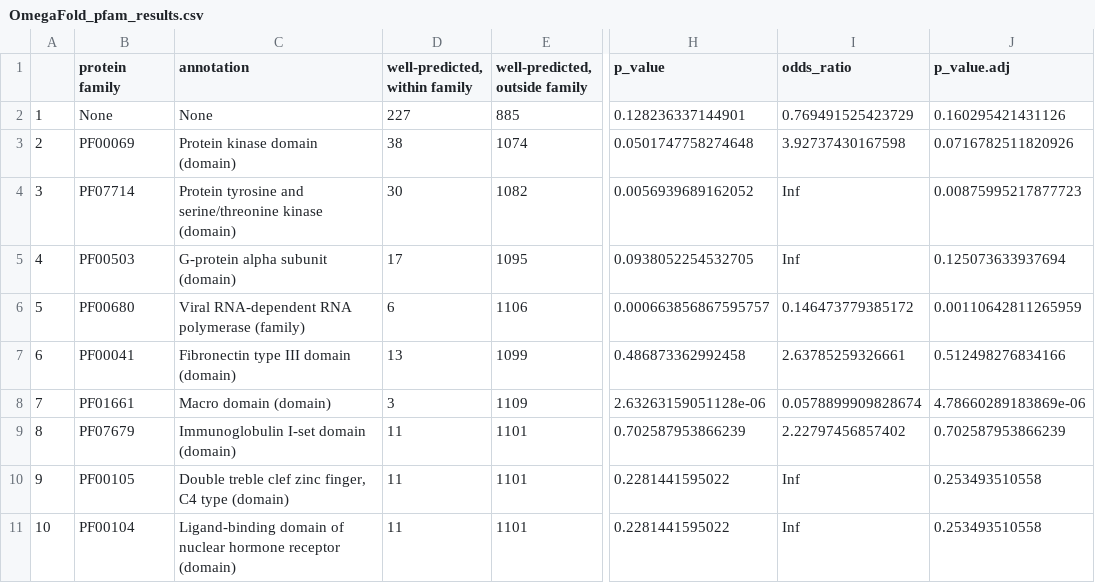
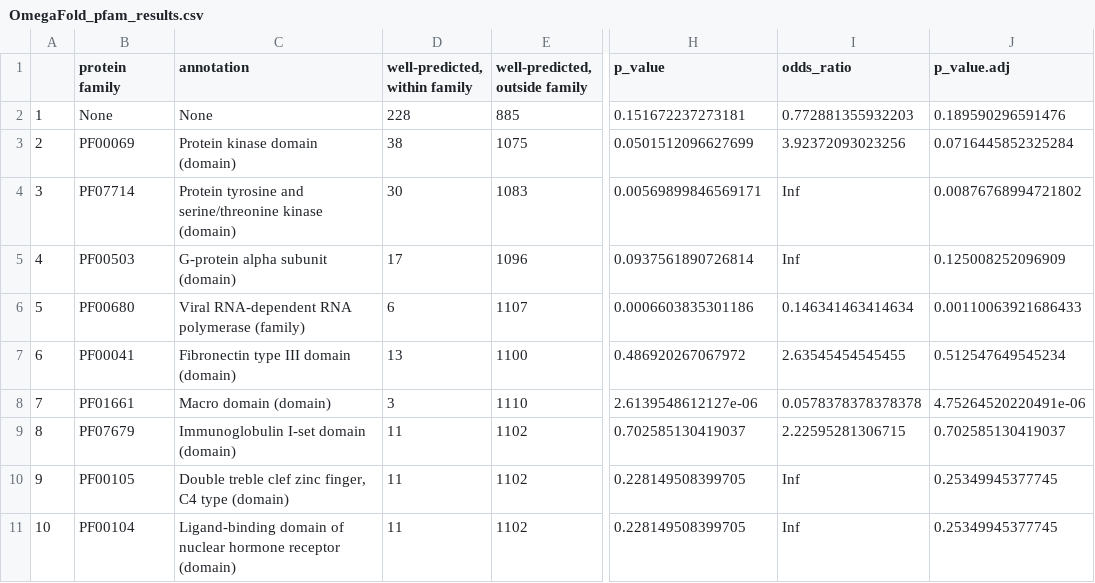
Before and after one commit to ML-Bioinfo-CEITEC/CAoPSPT, a CSV file: evaluation_families/data/OmegaFold_pfam_results.csv, drawn as a sheet; only a part is shown, gaps mark what is left out; the diff covers the shown part only; the diff names each change by its address in the sheet, - before the commit and + after, or states it on an @@ line.

```diff
--- a/evaluation_families/data/OmegaFold_pfam_results.csv
+++ b/evaluation_families/data/OmegaFold_pfam_results.csv
-D2 (well-predicted, within family): 227
+D2 (well-predicted, within family): 228
-H2 (p_value): 0.128236337144901
+H2 (p_value): 0.151672237273181
-I2 (odds_ratio): 0.769491525423729
+I2 (odds_ratio): 0.772881355932203
-J2 (p_value.adj): 0.160295421431126
+J2 (p_value.adj): 0.189590296591476
-E3 (well-predicted, outside family): 1074
+E3 (well-predicted, outside family): 1075
-H3 (p_value): 0.0501747758274648
+H3 (p_value): 0.0501512096627699
-I3 (odds_ratio): 3.92737430167598
+I3 (odds_ratio): 3.92372093023256
-J3 (p_value.adj): 0.0716782511820926
+J3 (p_value.adj): 0.0716445852325284
-E4 (well-predicted, outside family): 1082
+E4 (well-predicted, outside family): 1083
-H4 (p_value): 0.0056939689162052
+H4 (p_value): 0.00569899846569171
-J4 (p_value.adj): 0.00875995217877723
+J4 (p_value.adj): 0.00876768994721802
-E5 (well-predicted, outside family): 1095
+E5 (well-predicted, outside family): 1096
-H5 (p_value): 0.0938052254532705
+H5 (p_value): 0.0937561890726814
-J5 (p_value.adj): 0.125073633937694
+J5 (p_value.adj): 0.125008252096909
-E6 (well-predicted, outside family): 1106
+E6 (well-predicted, outside family): 1107
-H6 (p_value): 0.000663856867595757
+H6 (p_value): 0.0006603835301186
-I6 (odds_ratio): 0.146473779385172
+I6 (odds_ratio): 0.146341463414634
-J6 (p_value.adj): 0.00110642811265959
+J6 (p_value.adj): 0.00110063921686433
-E7 (well-predicted, outside family): 1099
+E7 (well-predicted, outside family): 1100
-H7 (p_value): 0.486873362992458
+H7 (p_value): 0.486920267067972
-I7 (odds_ratio): 2.63785259326661
+I7 (odds_ratio): 2.63545454545455
-J7 (p_value.adj): 0.512498276834166
+J7 (p_value.adj): 0.512547649545234
-E8 (well-predicted, outside family): 1109
+E8 (well-predicted, outside family): 1110
-H8 (p_value): 2.63263159051128e-06
+H8 (p_value): 2.6139548612127e-06
-I8 (odds_ratio): 0.0578899909828674
+I8 (odds_ratio): 0.0578378378378378
-J8 (p_value.adj): 4.78660289183869e-06
+J8 (p_value.adj): 4.75264520220491e-06
-E9:E11 (well-predicted, outside family): 1101
+E9:E11 (well-predicted, outside family): 1102
-H9 (p_value): 0.702587953866239
+H9 (p_value): 0.702585130419037
-I9 (odds_ratio): 2.22797456857402
+I9 (odds_ratio): 2.22595281306715
-J9 (p_value.adj): 0.702587953866239
+J9 (p_value.adj): 0.702585130419037
-H10:H11 (p_value): 0.2281441595022
+H10:H11 (p_value): 0.228149508399705
-J10:J11 (p_value.adj): 0.253493510558
+J10:J11 (p_value.adj): 0.25349945377745
```
Also changed, not shown: 40 edited cells elsewhere in this file, evaluation_families/data/AlphaFold2_interpro_results.csv, evaluation_families/data/AlphaFold2_pfam_results.csv, 5 other files.
